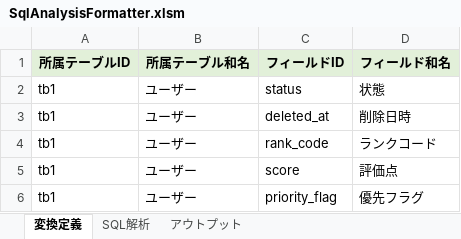
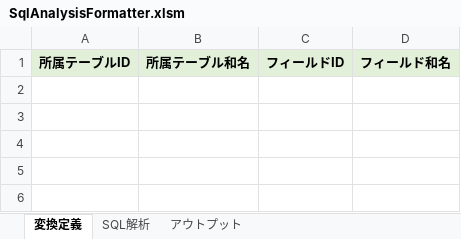
Before and after one commit to SSsan-00/sql-analyzer-formatter-vba, an Excel workbook: SqlAnalysisFormatter.xlsm, sheet 変換定義, drawn as a sheet; values as stored, in another font and other column widths than the file's, no borders; conditional formats not drawn; the diff names each change by its address in the sheet, - before the commit and + after, or states it on an @@ line.

```diff
--- a/SqlAnalysisFormatter.xlsm (sheet 変換定義)
+++ b/SqlAnalysisFormatter.xlsm (sheet 変換定義)
-row 2: tb1 | ユーザー | status | 状態
-row 3: tb1 | ユーザー | deleted_at | 削除日時
-row 4: tb1 | ユーザー | rank_code | ランクコード
-row 5: tb1 | ユーザー | score | 評価点
-row 6: tb1 | ユーザー | priority_flag | 優先フラグ
```
Also changed, not shown: sheet SQL解析, sheet アウトプット, 10 other files.
